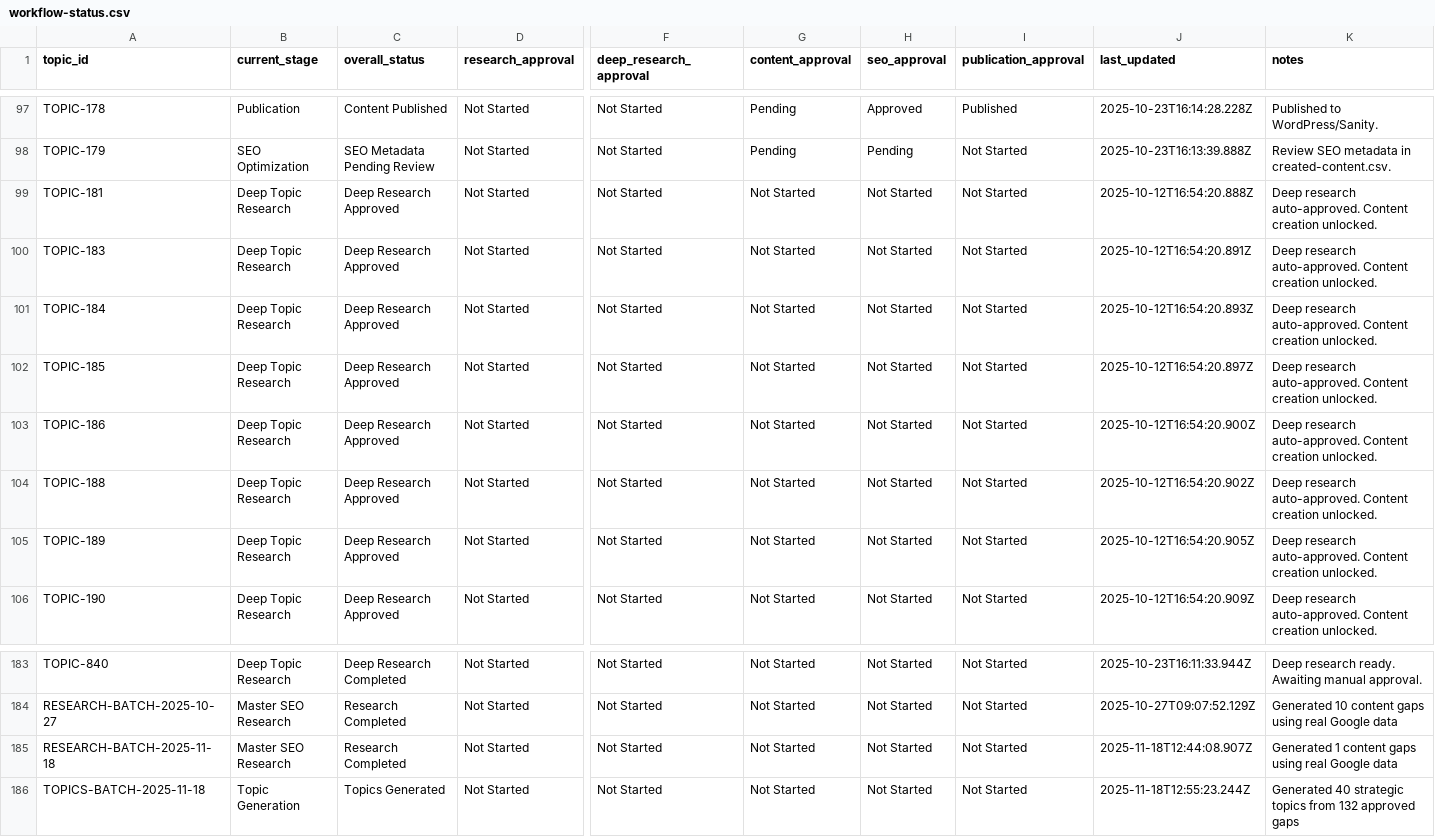
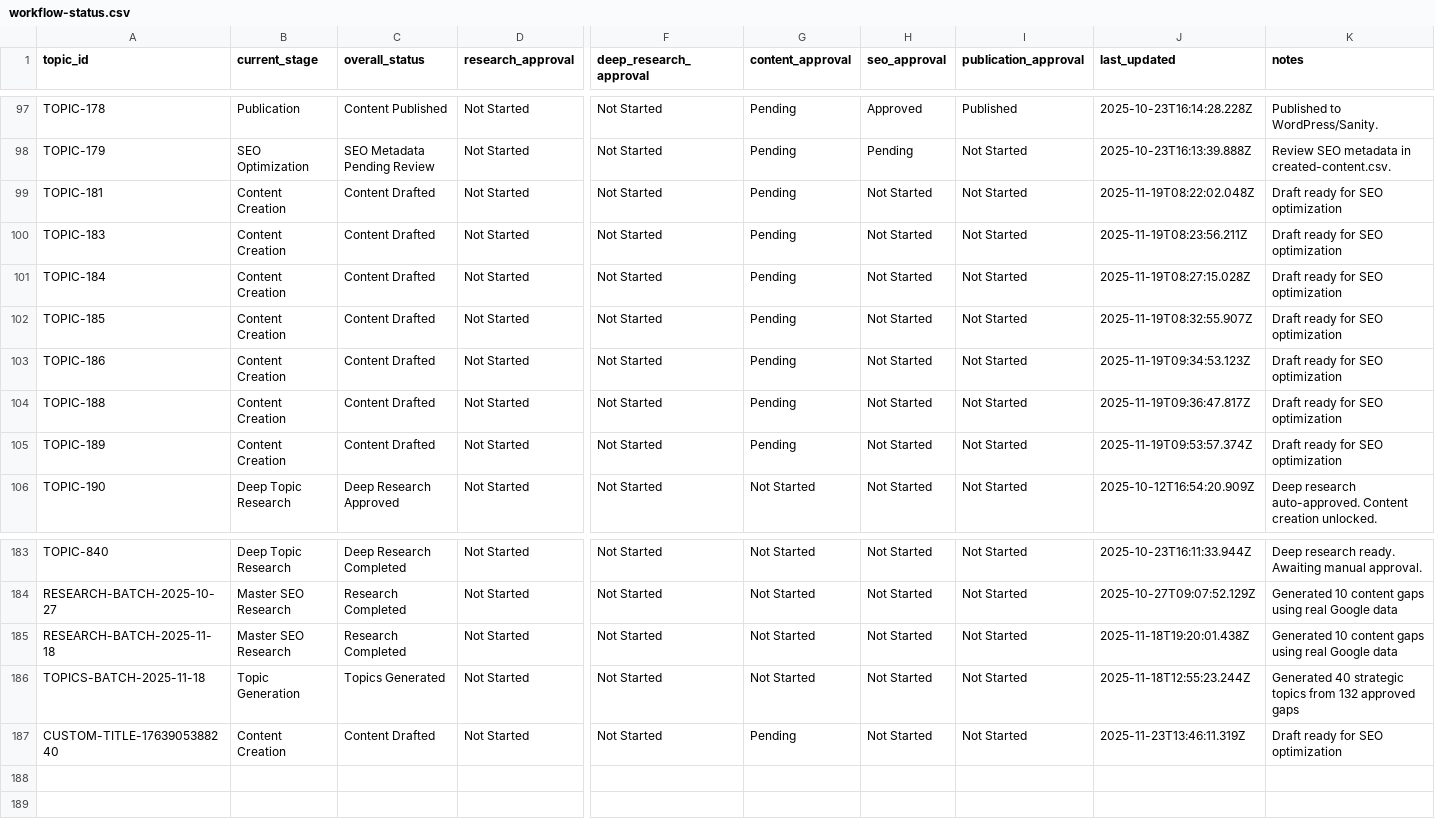
Before and after one commit to yogsbags/enhanced-bulk-generator, a CSV file: backend/data/workflow-status.csv, drawn as a sheet; only a part is shown, gaps mark what is left out; rows hold the shown columns only; the diff names each change by its address in the sheet, - before the commit and + after, or states it on an @@ line.

```diff
--- a/backend/data/workflow-status.csv
+++ b/backend/data/workflow-status.csv
-B99:B105 (current_stage): Deep Topic Research
+B99:B105 (current_stage): Content Creation
-C99:C105 (overall_status): Deep Research Approved
+C99:C105 (overall_status): Content Drafted
-G99:G105 (content_approval): Not Started
+G99:G105 (content_approval): Pending
-J99 (last_updated): 2025-10-12T16:54:20.888Z
+J99 (last_updated): 2025-11-19T08:22:02.048Z
-K99:K105 (notes): Deep research auto-approved. Content creation unlocked.
+K99:K105 (notes): Draft ready for SEO optimization
-J100 (last_updated): 2025-10-12T16:54:20.891Z
+J100 (last_updated): 2025-11-19T08:23:56.211Z
-J101 (last_updated): 2025-10-12T16:54:20.893Z
+J101 (last_updated): 2025-11-19T08:27:15.028Z
-J102 (last_updated): 2025-10-12T16:54:20.897Z
+J102 (last_updated): 2025-11-19T08:32:55.907Z
-J103 (last_updated): 2025-10-12T16:54:20.900Z
+J103 (last_updated): 2025-11-19T09:34:53.123Z
-J104 (last_updated): 2025-10-12T16:54:20.902Z
+J104 (last_updated): 2025-11-19T09:36:47.817Z
-J105 (last_updated): 2025-10-12T16:54:20.905Z
+J105 (last_updated): 2025-11-19T09:53:57.374Z
-J185 (last_updated): 2025-11-18T12:44:08.907Z
+J185 (last_updated): 2025-11-18T19:20:01.438Z
-K185 (notes): Generated 1 content gaps…
+K185 (notes): Generated 10 content gaps…
+row 187: CUSTOM-TITLE-1763905388240 | Content Creation | Content Drafted | Not Started | Not Started | Pending | Not Started | Not Started | 2025-11-23T13:46:11.319Z | Draft ready for SEO optimization
```
Also changed, not shown: backend/data/coverage-matrix.csv, backend/data/master-research.csv, 12 other files.
